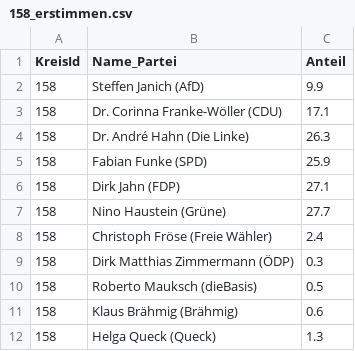
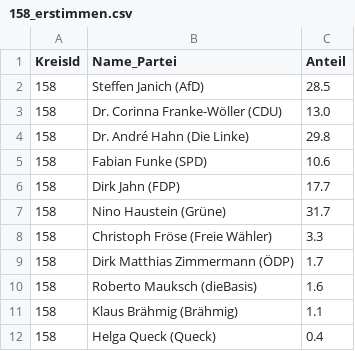
Before and after one commit to feliximpark/btw, a CSV file: data/testdateien_erststimmen/158_erstimmen.csv, drawn as a sheet.

```diff
--- a/data/testdateien_erststimmen/158_erstimmen.csv
+++ b/data/testdateien_erststimmen/158_erstimmen.csv
@@ -1,12 +1,12 @@
 KreisId,Name_Partei,Anteil
-158,Steffen Janich (AfD),9.9
-158,Dr. Corinna Franke-Wöller (CDU),17.1
-158,Dr. André Hahn (Die Linke),26.3
-158,Fabian Funke (SPD),25.9
-158,Dirk Jahn (FDP),27.1
-158,Nino Haustein (Grüne),27.7
-158,Christoph Fröse (Freie Wähler),2.4
-158,Dirk Matthias Zimmermann (ÖDP),0.3
-158,Roberto Mauksch (dieBasis),0.5
-158,Klaus Brähmig (Brähmig),0.6
-158,Helga Queck (Queck),1.3
+158,Steffen Janich (AfD),28.5
+158,Dr. Corinna Franke-Wöller (CDU),13.0
+158,Dr. André Hahn (Die Linke),29.8
+158,Fabian Funke (SPD),10.6
+158,Dirk Jahn (FDP),17.7
+158,Nino Haustein (Grüne),31.7
+158,Christoph Fröse (Freie Wähler),3.3
+158,Dirk Matthias Zimmermann (ÖDP),1.7
+158,Roberto Mauksch (dieBasis),1.6
+158,Klaus Brähmig (Brähmig),1.1
+158,Helga Queck (Queck),0.4
```
Also changed, not shown: data/testdateien_erststimmen/152_erstimmen.csv, data/testdateien_erststimmen/153_erstimmen.csv, 43 other files.
